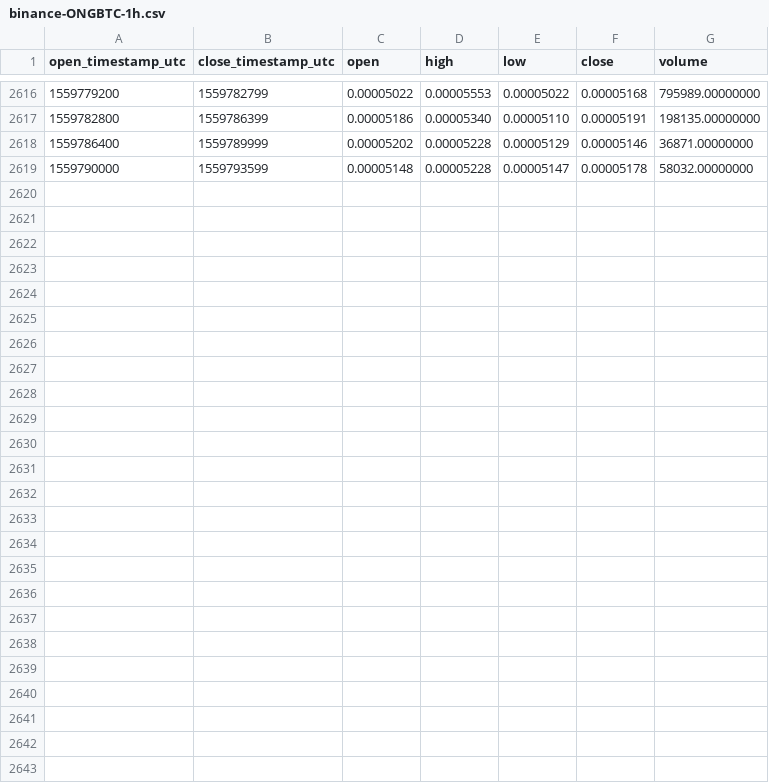
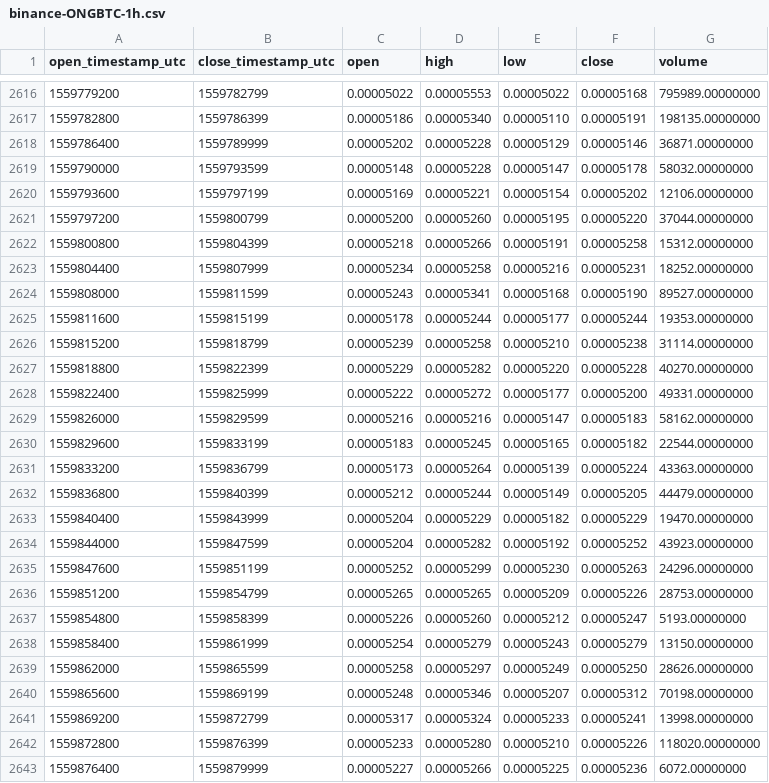
Before and after one commit to cryptobigbro/binance-ONGBTC, a CSV file: binance-ONGBTC-1h.csv, drawn as a sheet; only a part is shown, gaps mark what is left out.

Commit message:
Update OHLCV data.

```diff
--- a/binance-ONGBTC-1h.csv
+++ b/binance-ONGBTC-1h.csv
@@ -2619 +2619,25 @@ open_timestamp_utc,close_timestamp_utc,open,high,low,close,volume
 1559790000,1559793599,0.00005148,0.00005228,0.00005147,0.00005178,58032.00000000
+1559793600,1559797199,0.00005169,0.00005221,0.00005154,0.00005202,12106.00000000
+1559797200,1559800799,0.00005200,0.00005260,0.00005195,0.00005220,37044.00000000
+1559800800,1559804399,0.00005218,0.00005266,0.00005191,0.00005258,15312.00000000
+1559804400,1559807999,0.00005234,0.00005258,0.00005216,0.00005231,18252.00000000
+1559808000,1559811599,0.00005243,0.00005341,0.00005168,0.00005190,89527.00000000
+1559811600,1559815199,0.00005178,0.00005244,0.00005177,0.00005244,19353.00000000
+1559815200,1559818799,0.00005239,0.00005258,0.00005210,0.00005238,31114.00000000
+1559818800,1559822399,0.00005229,0.00005282,0.00005220,0.00005228,40270.00000000
+1559822400,1559825999,0.00005222,0.00005272,0.00005177,0.00005200,49331.00000000
+1559826000,1559829599,0.00005216,0.00005216,0.00005147,0.00005183,58162.00000000
+1559829600,1559833199,0.00005183,0.00005245,0.00005165,0.00005182,22544.00000000
+1559833200,1559836799,0.00005173,0.00005264,0.00005139,0.00005224,43363.00000000
+1559836800,1559840399,0.00005212,0.00005244,0.00005149,0.00005205,44479.00000000
+1559840400,1559843999,0.00005204,0.00005229,0.00005182,0.00005229,19470.00000000
+1559844000,1559847599,0.00005204,0.00005282,0.00005192,0.00005252,43923.00000000
+1559847600,1559851199,0.00005252,0.00005299,0.00005230,0.00005263,24296.00000000
+1559851200,1559854799,0.00005265,0.00005265,0.00005209,0.00005226,28753.00000000
+1559854800,1559858399,0.00005226,0.00005260,0.00005212,0.00005247,5193.00000000
+1559858400,1559861999,0.00005254,0.00005279,0.00005243,0.00005279,13150.00000000
+1559862000,1559865599,0.00005258,0.00005297,0.00005249,0.00005250,28626.00000000
+1559865600,1559869199,0.00005248,0.00005346,0.00005207,0.00005312,70198.00000000
+1559869200,1559872799,0.00005317,0.00005324,0.00005233,0.00005241,13998.00000000
+1559872800,1559876399,0.00005233,0.00005280,0.00005210,0.00005226,118020.00000000
+1559876400,1559879999,0.00005227,0.00005266,0.00005225,0.00005236,6072.00000000
```
Also changed, not shown: binance-ONGBTC-1d.csv.
